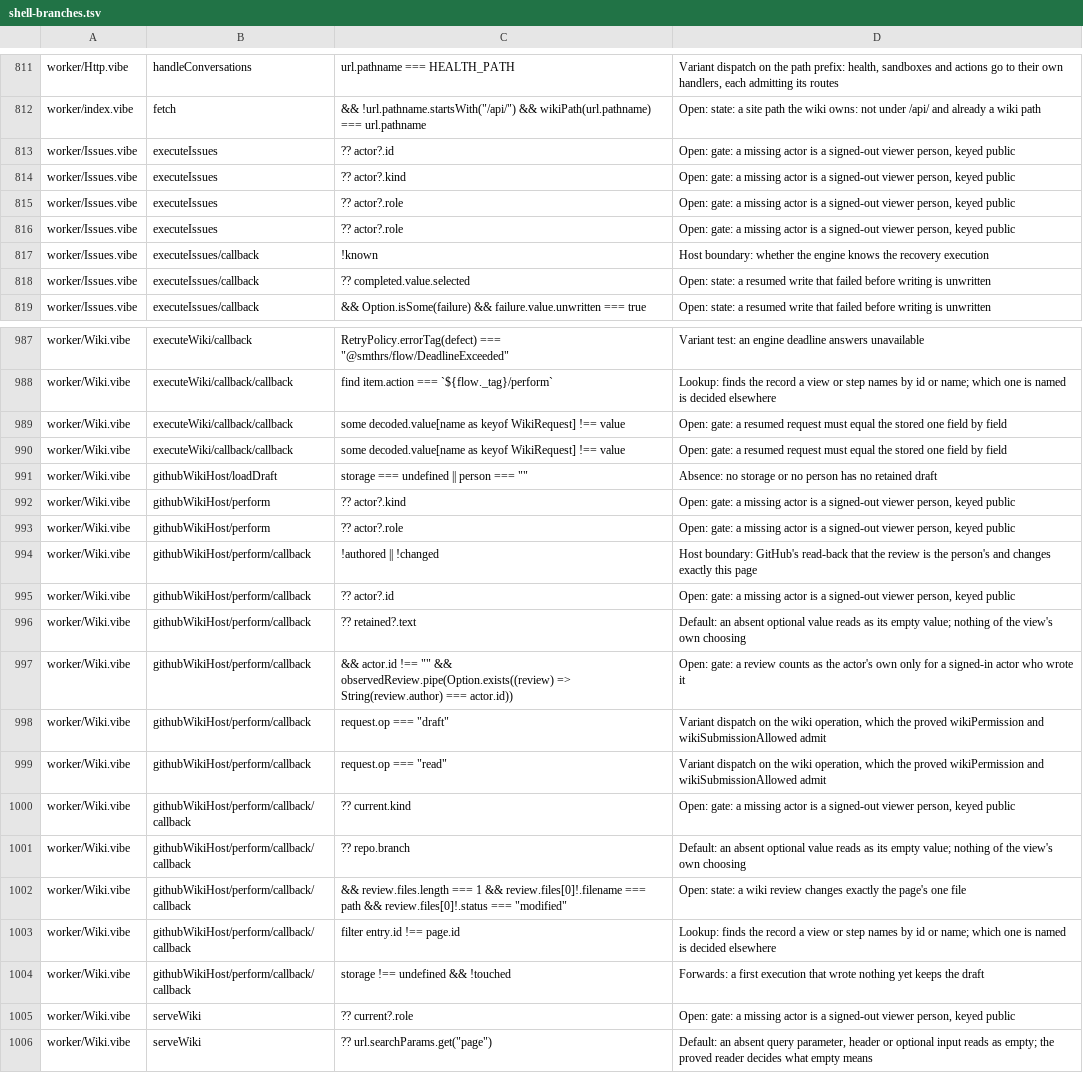
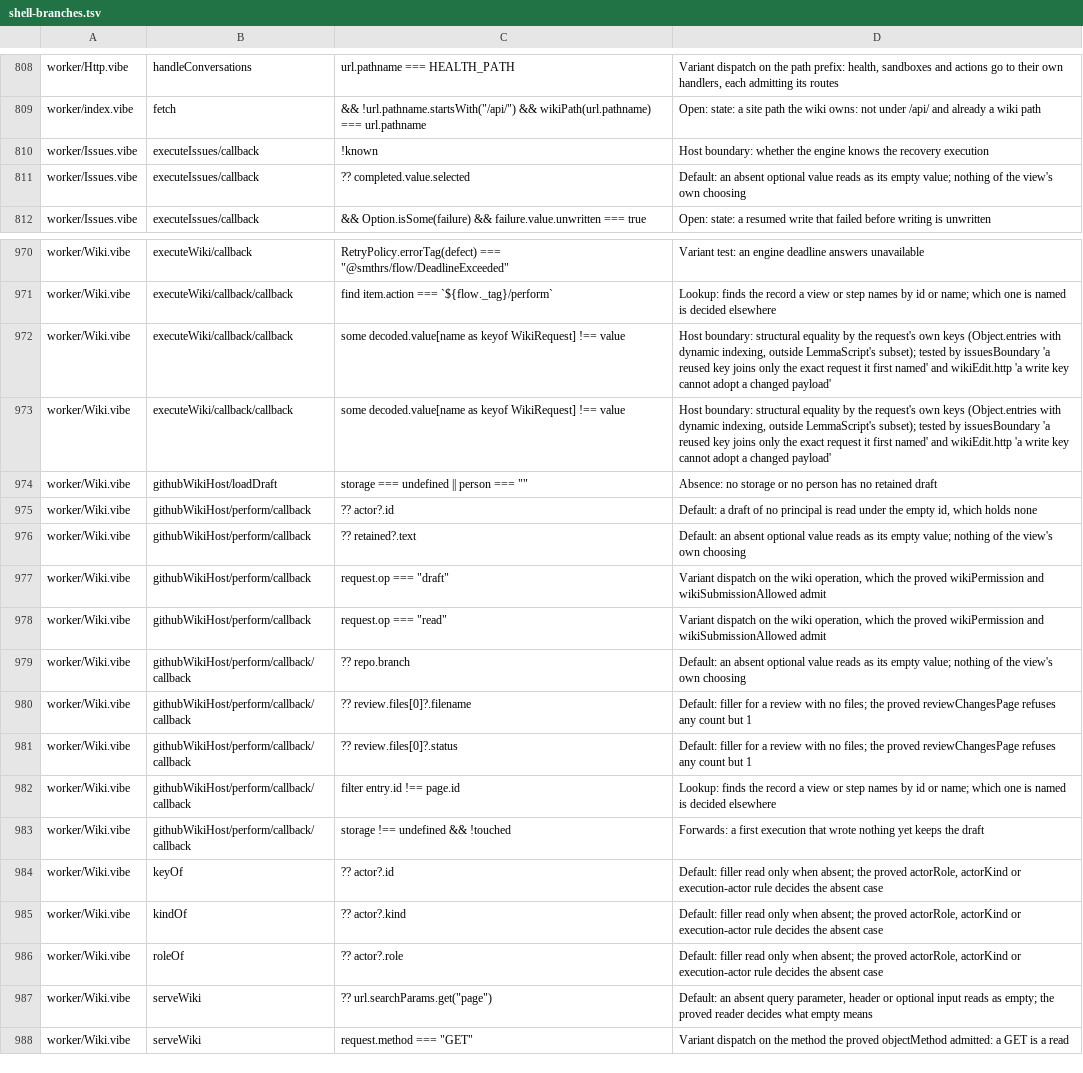
Before and after one commit to smithersai/smithers, a TSV file: apps/vibelang/verify/shell-branches.tsv, drawn as a sheet; only a part is shown, gaps mark what is left out; the shorter side is filled out with more unchanged rows; removed rows and columns are numbered as before the commit, all else as after; the diff covers the shown part only; the diff names each change by its address in the sheet, - before the commit and + after, or states it on an @@ line.

```diff
--- a/apps/vibelang/verify/shell-branches.tsv
+++ b/apps/vibelang/verify/shell-branches.tsv
-row 813: worker/Issues.vibe | executeIssues | ?? actor?.id | Open: gate: a missing actor is a signed-out viewer person, keyed public
-row 814: worker/Issues.vibe | executeIssues | ?? actor?.kind | Open: gate: a missing actor is a signed-out viewer person, keyed public
-row 815: worker/Issues.vibe | executeIssues | ?? actor?.role | Open: gate: a missing actor is a signed-out viewer person, keyed public
-row 816: worker/Issues.vibe | executeIssues | ?? actor?.role | Open: gate: a missing actor is a signed-out viewer person, keyed public
-D811: Open: state: a resumed write that failed before writing is unwritten
+D811: Default: an absent optional value reads as its empty value; nothing of the view's own choosing
-D972:D973: Open: gate: a resumed request must equal the stored one field by field
+D972:D973: Host boundary: structural equality by the request's own keys (Object.entries with dynamic indexing, outside LemmaScript's subset); tested by issuesBoundary 'a reused key joins only the exact request it first named' and wikiEdit.http 'a write key cannot adopt a changed payload'
-row 992: worker/Wiki.vibe | githubWikiHost/perform | ?? actor?.kind | Open: gate: a missing actor is a signed-out viewer person, keyed public
-row 993: worker/Wiki.vibe | githubWikiHost/perform | ?? actor?.role | Open: gate: a missing actor is a signed-out viewer person, keyed public
-row 994: worker/Wiki.vibe | githubWikiHost/perform/callback | !authored || !changed | Host boundary: GitHub's read-back that the review is the person's and changes exactly this page
-D975: Open: gate: a missing actor is a signed-out viewer person, keyed public
+D975: Default: a draft of no principal is read under the empty id, which holds none
-row 997: worker/Wiki.vibe | githubWikiHost/perform/callback | && actor.id !== "" && observedReview.pipe(Option.exists((review) => String(review.author) === actor.id)) | Open: gate: a review counts as the actor's own only for a signed-in actor who wrote it
-row 1000: worker/Wiki.vibe | githubWikiHost/perform/callback/callback | ?? current.kind | Open: gate: a missing actor is a signed-out viewer person, keyed public
-C980: && review.files.length === 1 && review.files[0]!.filename === path && review.files[0]!.status === "modified"
+C980: ?? review.files[0]?.filename
-D980: Open: state: a wiki review changes exactly the page's one file
+D980: Default: filler for a review with no files; the proved reviewChangesPage refuses any count but 1
+row 981: worker/Wiki.vibe | githubWikiHost/perform/callback/callback | ?? review.files[0]?.status | Default: filler for a review with no files; the proved reviewChangesPage refuses any count but 1
+row 984: worker/Wiki.vibe | keyOf | ?? actor?.id | Default: filler read only when absent; the proved actorRole, actorKind or execution-actor rule decides the absent case
+row 985: worker/Wiki.vibe | kindOf | ?? actor?.kind | Default: filler read only when absent; the proved actorRole, actorKind or execution-actor rule decides the absent case
-B986: serveWiki
+B986: roleOf
-C986: ?? current?.role
+C986: ?? actor?.role
-D986: Open: gate: a missing actor is a signed-out viewer person, keyed public
+D986: Default: filler read only when absent; the proved actorRole, actorKind or execution-actor rule decides the absent case
```
Also changed, not shown: 2 added rows, 15 removed rows and 10 edited cells elsewhere in this file, 9 other files.
